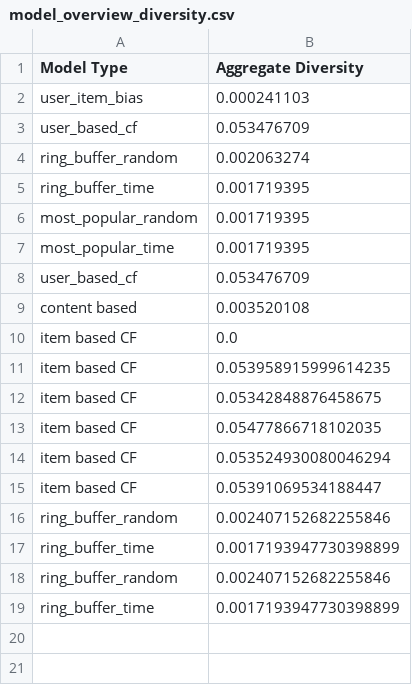
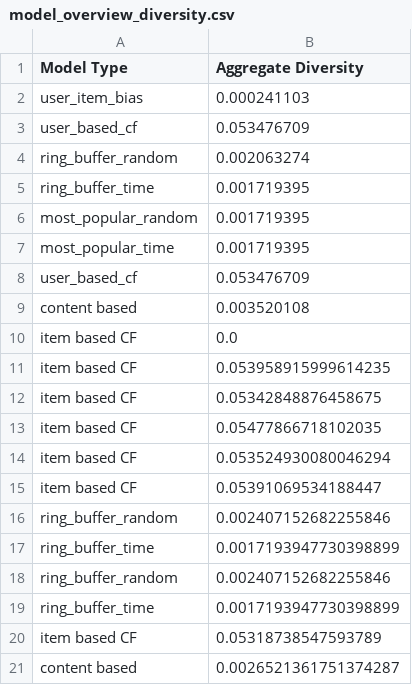
Before and after one commit to PedroPCardonaA/TDT4215_recommender_system, a CSV file: recommender_system/demostrations/output/evaluation_summary/model_overview_diversity.csv, drawn as a sheet; the diff names each change by its address in the sheet, - before the commit and + after, or states it on an @@ line.

```diff
--- a/recommender_system/demostrations/output/evaluation_summary/model_overview_diversity.csv
+++ b/recommender_system/demostrations/output/evaluation_summary/model_overview_diversity.csv
+row 20: item based CF | 0.05318738547593789
+row 21: content based | 0.0026521361751374287
```
Also changed, not shown: recommender_system/demostrations/output/evaluation_summary/model_overview.csv, recommender_system/demostrations/output/item_based_fit_emission.csv, 5 other files.
